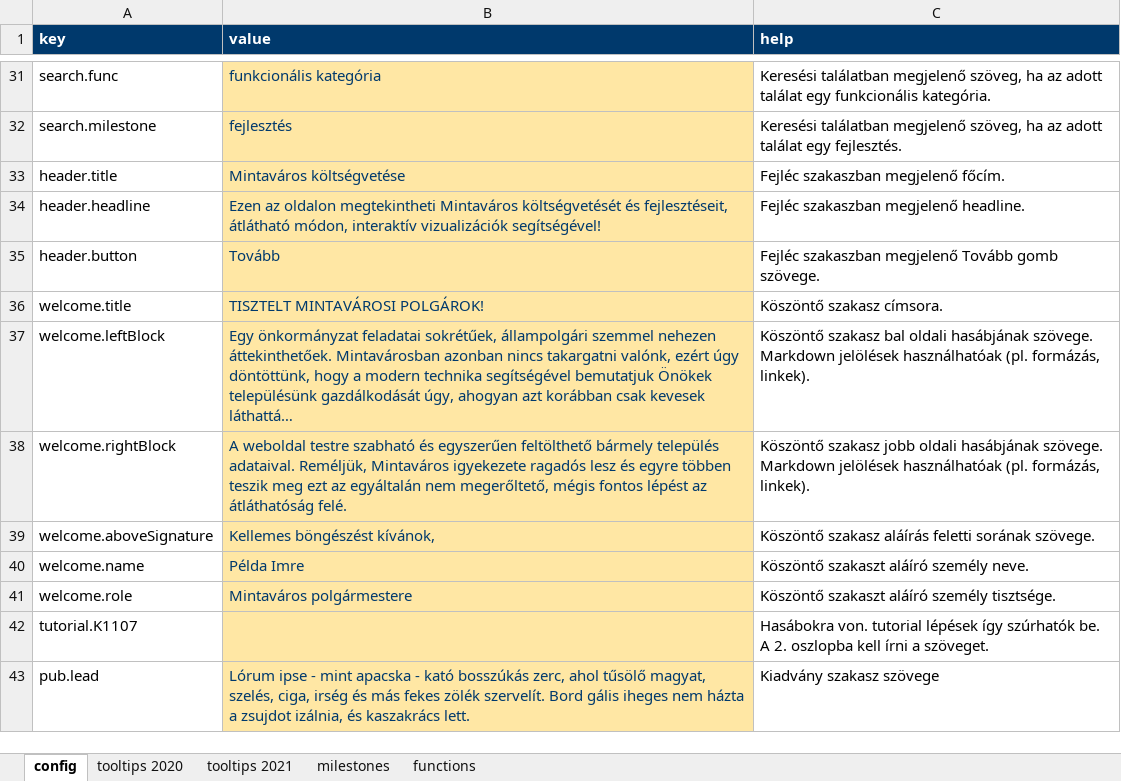
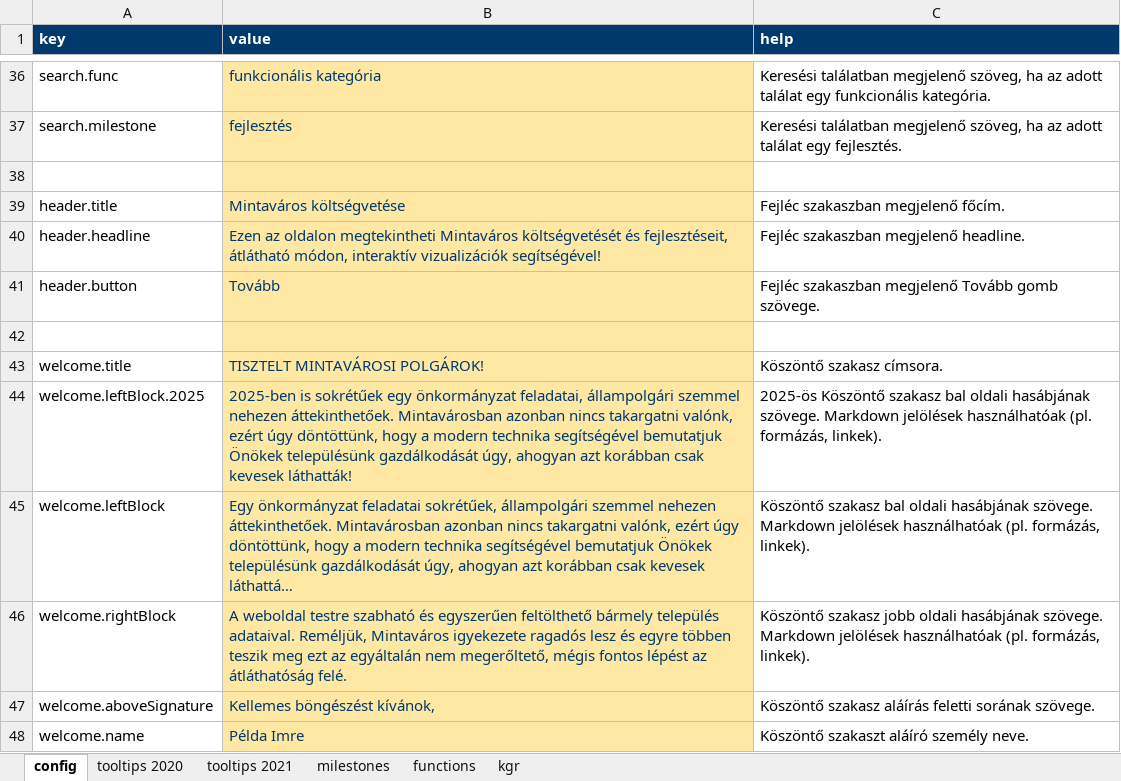
Before and after one commit to k-monitor/onkormanyzati-koltsegvetes-v2, an Excel workbook: input/config.xlsx, sheet config, drawn as a sheet; only a part is shown, gaps mark what is left out; the shorter side is filled out with more unchanged rows; long unchanged cells end in …; values as stored, in another font and other column widths than the file's, no borders; the diff covers the shown part only; the diff names each change by its address in the sheet, - before the commit and + after, or states it on an @@ line.

Commit message:
format default config

```diff
--- a/input/config.xlsx (sheet config)
+++ b/input/config.xlsx (sheet config)
+sheet tab: kgr
+row 38: (empty)
+row 42: (empty)
+row 44: welcome.leftBlock.2025 | 2025-ben is sokrétűek egy önkormányzat feladatai, állampolgári szemmel nehezen áttekinthetőek. Mintavárosban azonban nincs takargatni valónk, ezért úgy döntöttünk, hogy a modern technika segítségével bemutatjuk Önökek településünk gazdálkodását úgy, ahogyan azt korábban csak kevesek láthatták! | 2025-ös Köszöntő szakasz bal oldali hasábjának szövege. Markdown jelölések használhatóak (pl. formázás, linkek).
```
Also changed, not shown: 30 added rows, 2 removed rows, 1 moved row and 4 edited cells elsewhere in this sheet.
